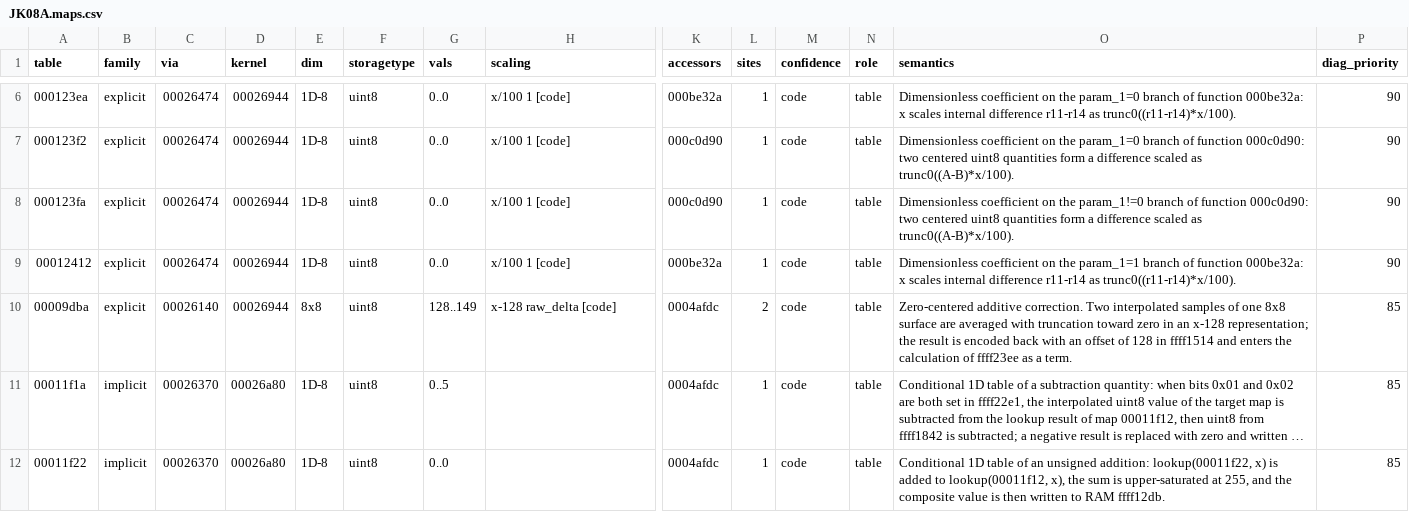
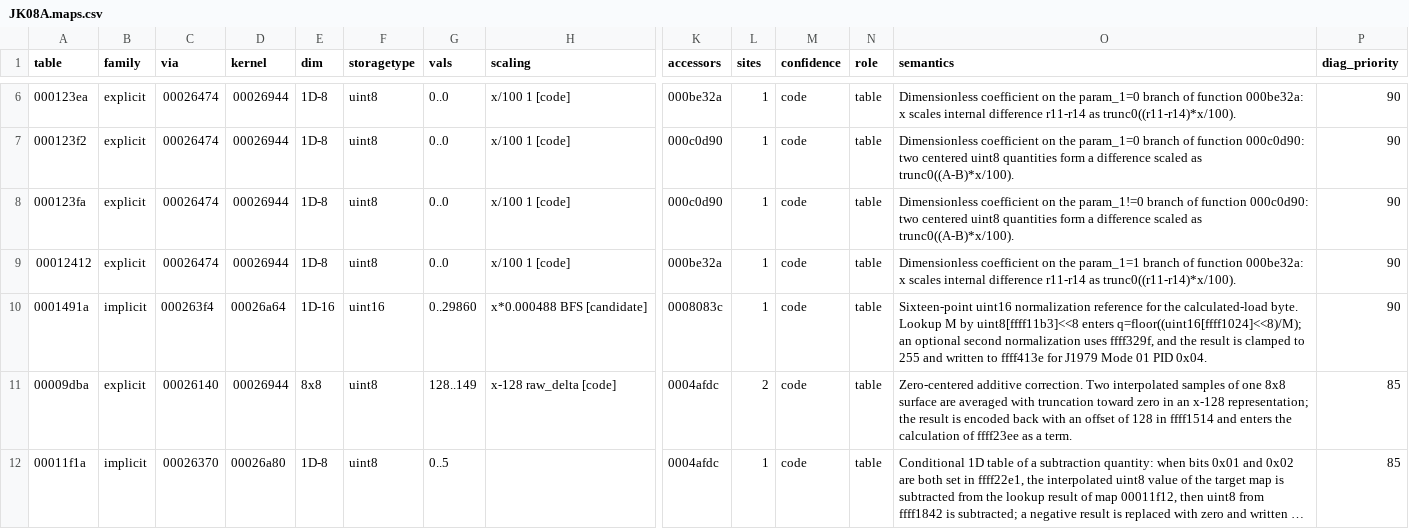
Before and after one commit to irudoy/v, a CSV file: defs/JK08A.maps.csv, drawn as a sheet; only a part is shown, gaps mark what is left out; the shorter side is filled out with more unchanged rows; long unchanged cells end in …; rows hold the shown columns only; the diff covers the shown part only; the diff names each change by its address in the sheet, - before the commit and + after, or states it on an @@ line.

```diff
--- a/defs/JK08A.maps.csv
+++ b/defs/JK08A.maps.csv
+row 10: 0001491a | implicit | 000263f4 | 00026a64 | 1D-16 | uint16 | 0..29860 | x*0.000488 BFS [candidate] | 0008083c | 1 | code | table | Sixteen-point uint16 normalization reference for the calculated-load byte. Lookup M by uint8[ffff11b3]<<8 enters q=floor((uint16[ffff1024]<<8)/M); an optional second normalization uses ffff329f, and the result is clamped to 255 and written to ffff413e for J1979 Mode 01 PID 0x04. | 90
```
Also changed, not shown: 1 removed row and 2 edited cells elsewhere in this file, defs/JK08A.diagnostic-bindings.csv, defs/JK08A.findings.csv, 9 other files.
